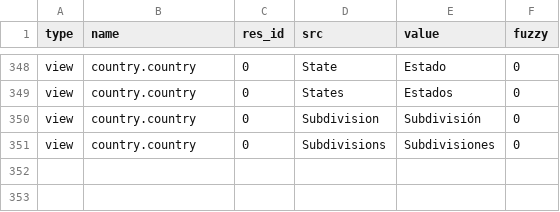
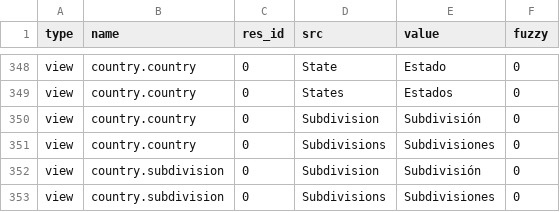
Before and after one commit to coopengo/country, a CSV file: es_CO.csv, drawn as a sheet; only a part is shown, gaps mark what is left out; the diff names each change by its address in the sheet, - before the commit and + after, or states it on an @@ line.

Commit message:
Updated es_CO translation

```diff
--- a/es_CO.csv
+++ b/es_CO.csv
+row 352: view | country.subdivision | 0 | Subdivision | Subdivisión | 0
+row 353: view | country.subdivision | 0 | Subdivisions | Subdivisiones | 0
```
